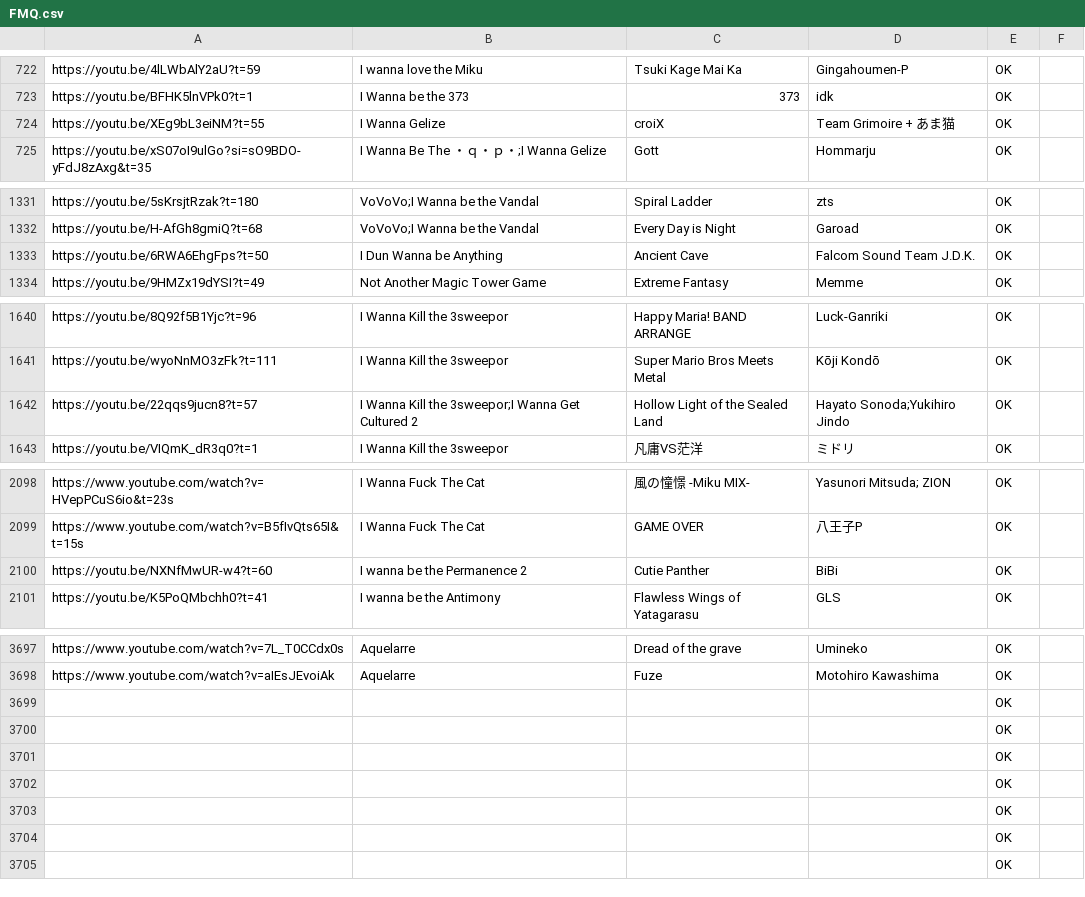
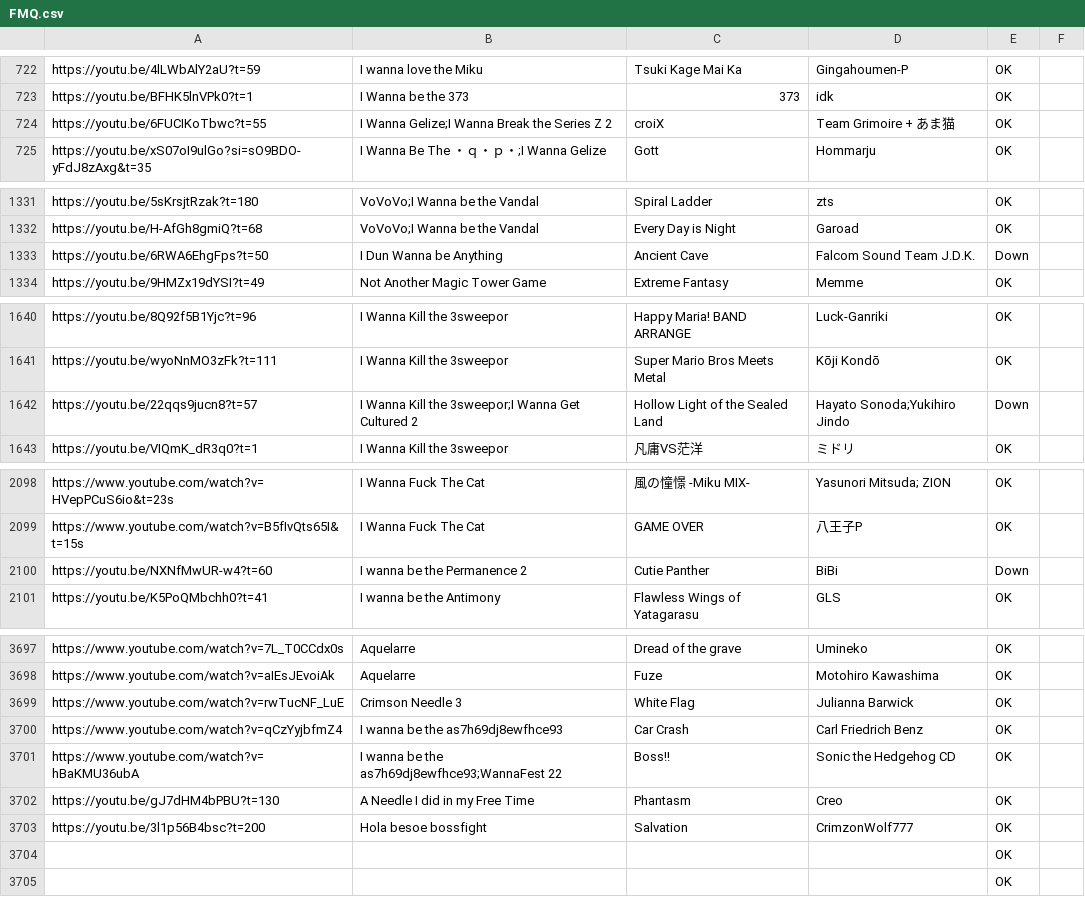
Before and after one commit to PlayerDash2017/Fangame-Music-Quiz-Page-ver, a CSV file: FMQ.csv, drawn as a sheet; only a part is shown, gaps mark what is left out; the diff covers the shown part only.

Commit message:
mas canciones

```diff
--- a/FMQ.csv
+++ b/FMQ.csv
@@ -723,3 +723,3 @@ https://youtu.be/4lLWbAlY2aU?t=59,I wanna love the Miku,Tsuki Kage Mai Ka,Gingah
 https://youtu.be/BFHK5lnVPk0?t=1,I Wanna be the 373,373,idk,OK,
-https://youtu.be/XEg9bL3eiNM?t=55,I Wanna Gelize,croiX,Team Grimoire + あま猫,OK,
+https://youtu.be/6FUCIKoTbwc?t=55,I Wanna Gelize;I Wanna Break the Series Z 2,croiX,Team Grimoire + あま猫,OK,
 https://youtu.be/xS07oI9ulGo?si=sO9BDO-yFdJ8zAxg&t=35,I Wanna Be The ・ｑ・ｐ・;I Wanna Gelize,Gott,Hommarju,OK,
@@ -1332,3 +1332,3 @@ https://youtu.be/5sKrsjtRzak?t=180,VoVoVo;I Wanna be the Vandal,Spiral Ladder,zt
 https://youtu.be/H-AfGh8gmiQ?t=68,VoVoVo;I Wanna be the Vandal,Every Day is Night,Garoad,OK,
-https://youtu.be/6RWA6EhgFps?t=50,I Dun Wanna be Anything,Ancient Cave,Falcom Sound Team J.D.K.,OK,
+https://youtu.be/6RWA6EhgFps?t=50,I Dun Wanna be Anything,Ancient Cave,Falcom Sound Team J.D.K.,Down,
 https://youtu.be/9HMZx19dYSI?t=49,Not Another Magic Tower Game,Extreme Fantasy,Memme,OK,
@@ -1641,3 +1641,3 @@ https://youtu.be/8Q92f5B1Yjc?t=96,I Wanna Kill the 3sweepor,Happy Maria! BAND AR
 https://youtu.be/wyoNnMO3zFk?t=111,I Wanna Kill the 3sweepor,Super Mario Bros Meets Metal,Kōji Kondō,OK,
-https://youtu.be/22qqs9jucn8?t=57,I Wanna Kill the 3sweepor;I Wanna Get Cultured 2,Hollow Light of the Sealed Land,Hayato Sonoda;Yukihiro Jindo,OK,
+https://youtu.be/22qqs9jucn8?t=57,I Wanna Kill the 3sweepor;I Wanna Get Cultured 2,Hollow Light of the Sealed Land,Hayato Sonoda;Yukihiro Jindo,Down,
 https://youtu.be/VIQmK_dR3q0?t=1,I Wanna Kill the 3sweepor,凡庸VS茫洋,ミドリ,OK,
@@ -2099,3 +2099,3 @@ https://www.youtube.com/watch?v=HVepPCuS6io&t=23s,I Wanna Fuck The Cat,風の憧
 https://www.youtube.com/watch?v=B5fIvQts65I&t=15s,I Wanna Fuck The Cat,GAME OVER,八王子P,OK,
-https://youtu.be/NXNfMwUR-w4?t=60,I wanna be the Permanence 2,Cutie Panther,BiBi,OK,
+https://youtu.be/NXNfMwUR-w4?t=60,I wanna be the Permanence 2,Cutie Panther,BiBi,Down,
 https://youtu.be/K5PoQMbchh0?t=41,I wanna be the Antimony,Flawless Wings of Yatagarasu,GLS,OK,
@@ -3698,7 +3698,7 @@ https://www.youtube.com/watch?v=7L_T0CCdx0s,Aquelarre,Dread of the grave,Umineko
 https://www.youtube.com/watch?v=aIEsJEvoiAk,Aquelarre,Fuze,Motohiro Kawashima,OK,
-,,,,OK,
-,,,,OK,
-,,,,OK,
-,,,,OK,
-,,,,OK,
+https://www.youtube.com/watch?v=rwTucNF_LuE,Crimson Needle 3,White Flag,Julianna Barwick,OK,
+https://www.youtube.com/watch?v=qCzYyjbfmZ4,I wanna be the as7h69dj8ewfhce93,Car Crash,Carl Friedrich Benz,OK,
+https://www.youtube.com/watch?v=hBaKMU36ubA,I wanna be the as7h69dj8ewfhce93;WannaFest 22,Boss!!,Sonic the Hedgehog CD,OK,
+https://youtu.be/gJ7dHM4bPBU?t=130,A Needle I did in my Free Time,Phantasm,Creo,OK,
+https://youtu.be/3l1p56B4bsc?t=200,Hola besoe bossfight,Salvation,CrimzonWolf777,OK,
 ,,,,OK,
```
Also changed, not shown: 1 edited cell elsewhere in this file.
